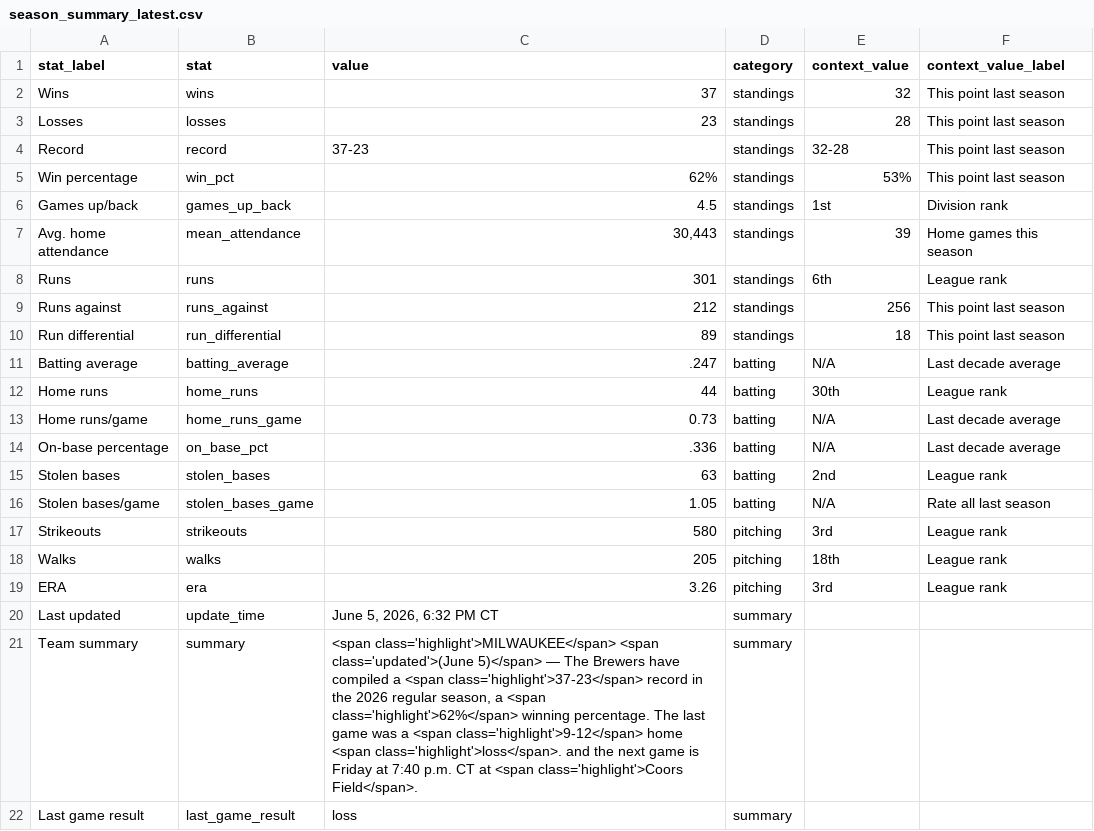
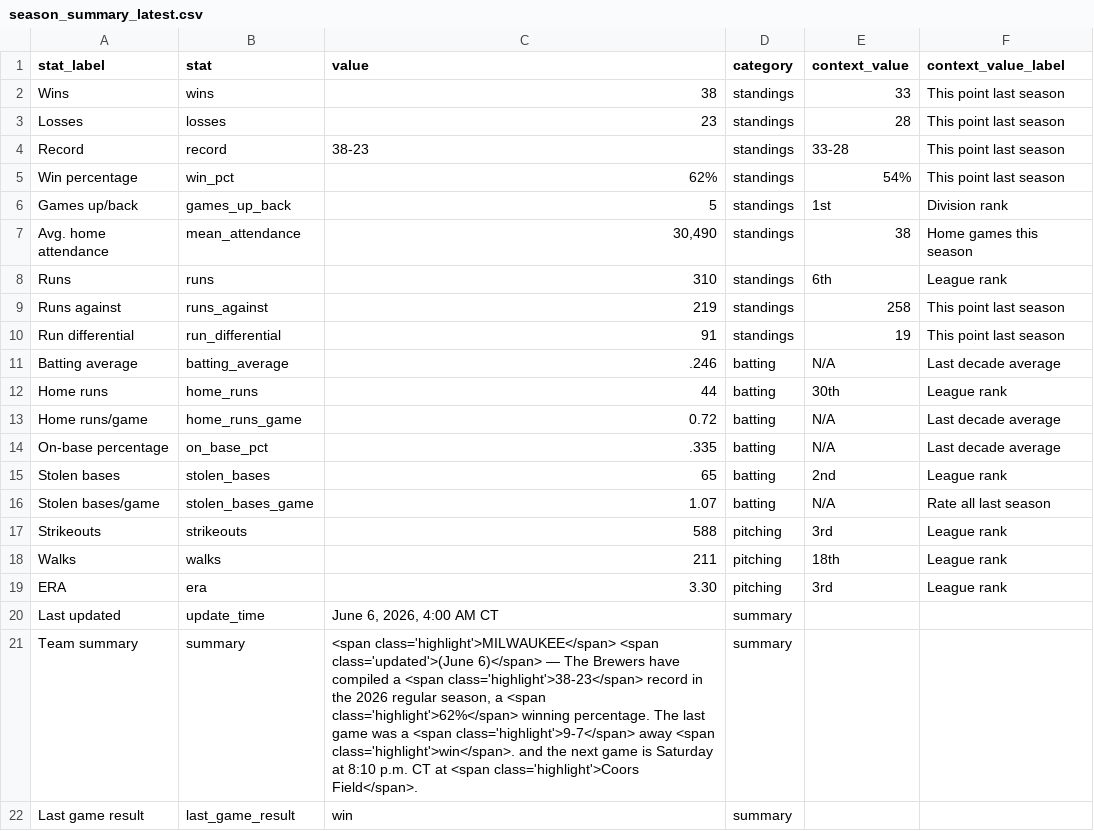
Before and after one commit to twallac10/mkebrewers-bot, a CSV file: data/standings/season_summary_latest.csv, drawn as a sheet.

```diff
--- a/data/standings/season_summary_latest.csv
+++ b/data/standings/season_summary_latest.csv
@@ -1,22 +1,22 @@
 stat_label,stat,value,category,context_value,context_value_label
-Wins,wins,37,standings,32,This point last season
+Wins,wins,38,standings,33,This point last season
 Losses,losses,23,standings,28,This point last season
-Record,record,37-23,standings,32-28,This point last season
-Win percentage,win_pct,62%,standings,53%,This point last season
-Games up/back,games_up_back,4.5,standings,1st,Division rank
-Avg. home attendance,mean_attendance,"30,443",standings,39,Home games this season
-Runs,runs,301,standings,6th,League rank
-Runs against,runs_against,212,standings,256,This point last season
-Run differential,run_differential,89,standings,18,This point last season
-Batting average,batting_average,.247,batting,N/A,Last decade average
+Record,record,38-23,standings,33-28,This point last season
+Win percentage,win_pct,62%,standings,54%,This point last season
+Games up/back,games_up_back,5,standings,1st,Division rank
+Avg. home attendance,mean_attendance,"30,490",standings,38,Home games this season
+Runs,runs,310,standings,6th,League rank
+Runs against,runs_against,219,standings,258,This point last season
+Run differential,run_differential,91,standings,19,This point last season
+Batting average,batting_average,.246,batting,N/A,Last decade average
 Home runs,home_runs,44,batting,30th,League rank
-Home runs/game,home_runs_game,0.73,batting,N/A,Last decade average
-On-base percentage,on_base_pct,.336,batting,N/A,Last decade average
-Stolen bases,stolen_bases,63,batting,2nd,League rank
-Stolen bases/game,stolen_bases_game,1.05,batting,N/A,Rate all last season
-Strikeouts,strikeouts,580,pitching,3rd,League rank
-Walks,walks,205,pitching,18th,League rank
-ERA,era,3.26,pitching,3rd,League rank
-Last updated,update_time,"June 5, 2026, 6:32 PM CT",summary,,
-Team summary,summary,"<span class='highlight'>MILWAUKEE</span> <span class='updated'>(June 5)</span> — The Brewers have compiled a <span class='highlight'>37-23</span> record in the 2026 regular season, a <span class='highlight'>62%</span> winning percentage.  The last game was a <span class='highlight'>9-12</span> home <span class='highlight'>loss</span>. and the next game is Friday at 7:40 p.m. CT at <span class='highlight'>Coors Field</span>.",summary,,
-Last game result,last_game_result,loss,summary,,
+Home runs/game,home_runs_game,0.72,batting,N/A,Last decade average
+On-base percentage,on_base_pct,.335,batting,N/A,Last decade average
+Stolen bases,stolen_bases,65,batting,2nd,League rank
+Stolen bases/game,stolen_bases_game,1.07,batting,N/A,Rate all last season
+Strikeouts,strikeouts,588,pitching,3rd,League rank
+Walks,walks,211,pitching,18th,League rank
+ERA,era,3.30,pitching,3rd,League rank
+Last updated,update_time,"June 6, 2026, 4:00 AM CT",summary,,
+Team summary,summary,"<span class='highlight'>MILWAUKEE</span> <span class='updated'>(June 6)</span> — The Brewers have compiled a <span class='highlight'>38-23</span> record in the 2026 regular season, a <span class='highlight'>62%</span> winning percentage.  The last game was a <span class='highlight'>9-7</span> away <span class='highlight'>win</span>. and the next game is Saturday at 8:10 p.m. CT at <span class='highlight'>Coors Field</span>.",summary,,
+Last game result,last_game_result,win,summary,,
```
Also changed, not shown: data/pitching/brewers_pitching_totals_current.csv, data/roster/brewers_transactions_current.csv, 31 other files.
